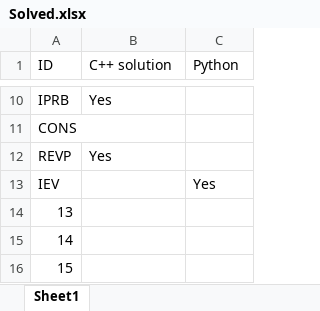
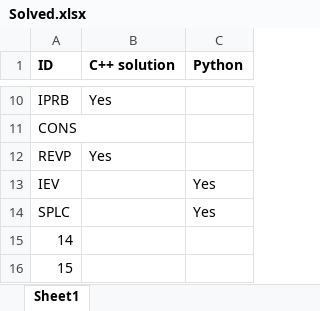
Before and after one commit to JohnDijon/Project_Rosalind, an Excel workbook: Solved.xlsx, sheet Sheet1, drawn as a sheet; only a part is shown, gaps mark what is left out; values as stored, in another font and other column widths than the file's, no borders; removed rows and columns are numbered as before the commit, all else as after; the diff names each change by its address in the sheet, - before the commit and + after, or states it on an @@ line.

Commit message:
SPLC

```diff
--- a/Solved.xlsx (sheet Sheet1)
+++ b/Solved.xlsx (sheet Sheet1)
-A1:C1 bold: off
+A1:C1 bold: on
-row 14: 13
+row 14: SPLC |  | Yes
```
Also changed, not shown: 4 other files.
